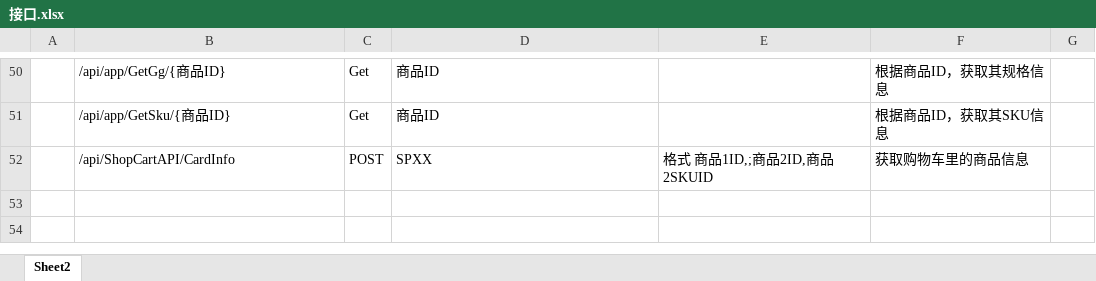
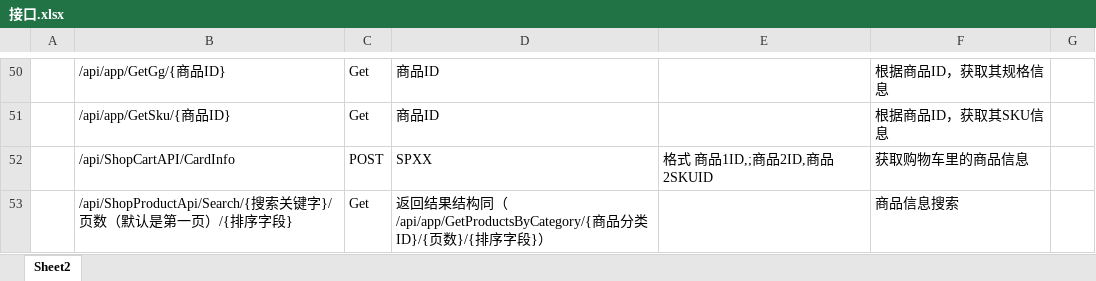
Before and after one commit to personDevelop/wzsd, an Excel workbook: 文档/接口.xlsx, sheet Sheet2, drawn as a sheet; only a part is shown, gaps mark what is left out; values as stored, in another font and other column widths than the file's, no borders; the diff names each change by its address in the sheet, - before the commit and + after, or states it on an @@ line.

```diff
--- a/文档/接口.xlsx (sheet Sheet2)
+++ b/文档/接口.xlsx (sheet Sheet2)
+row 53:  | /api/ShopProductApi/Search/{搜索关键字}/页数（默认是第一页）/{排序字段} | Get | 返回结果结构同（/api/app/GetProductsByCategory/{商品分类ID}/{页数}/{排序字段}） |  | 商品信息搜索
```
Also changed, not shown: 17 other files.
